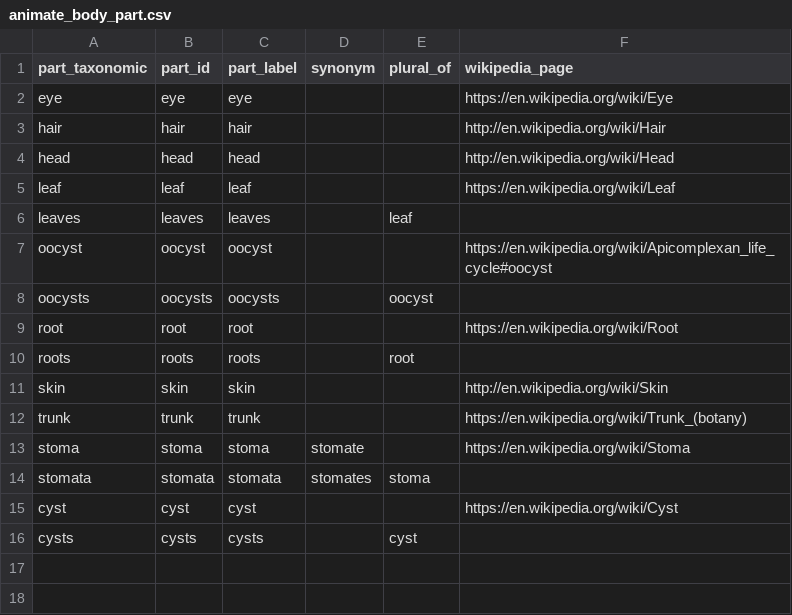
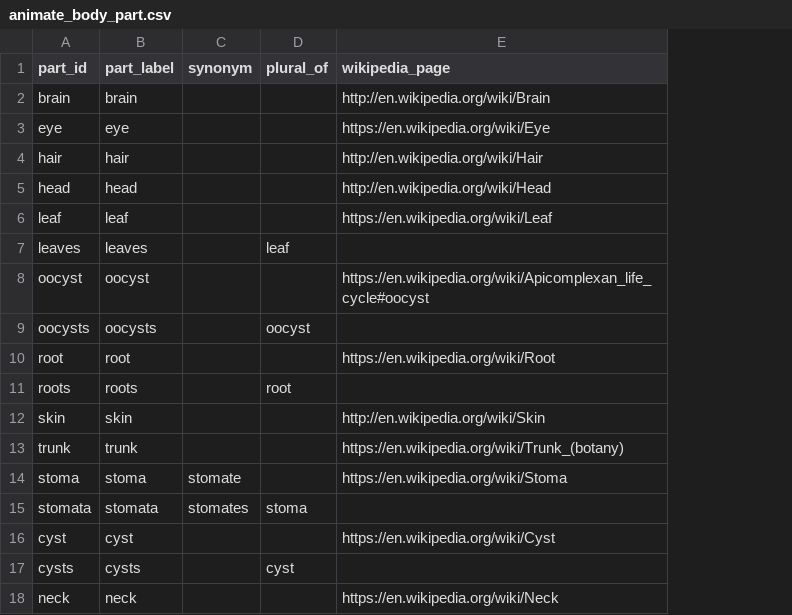
Before and after one commit to mariutzica/Scientific-Variables-Ontology, a CSV file: foundational vocabulary/animate_body_part.csv, drawn as a sheet; removed rows and columns are numbered as before the commit, all else as after; the diff names each change by its address in the sheet, - before the commit and + after, or states it on an @@ line.

```diff
--- a/foundational vocabulary/animate_body_part.csv
+++ b/foundational vocabulary/animate_body_part.csv
-column A (part_taxonomic), rows 2-16: eye | hair | head | leaf | leaves | oocyst | oocysts | root | roots | skin | trunk | stoma | stomata | cyst | cysts
+row 2: brain | brain |  |  | http://en.wikipedia.org/wiki/Brain
+row 18: neck | neck |  |  | https://en.wikipedia.org/wiki/Neck
```
Also changed, not shown: foundational vocabulary/inanimate_fabricated_body.csv, foundational vocabulary/inanimate_natural_body.csv, 2 other files.
